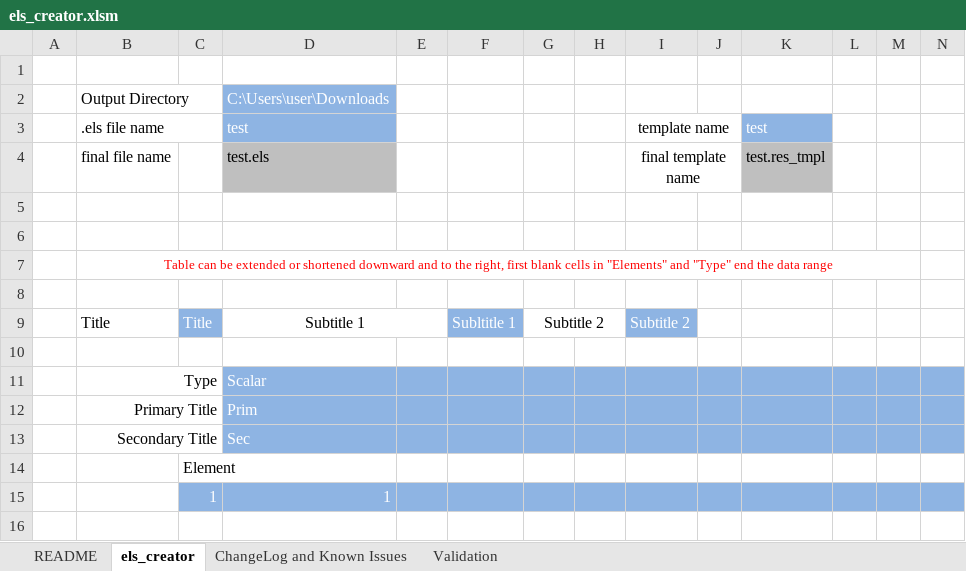
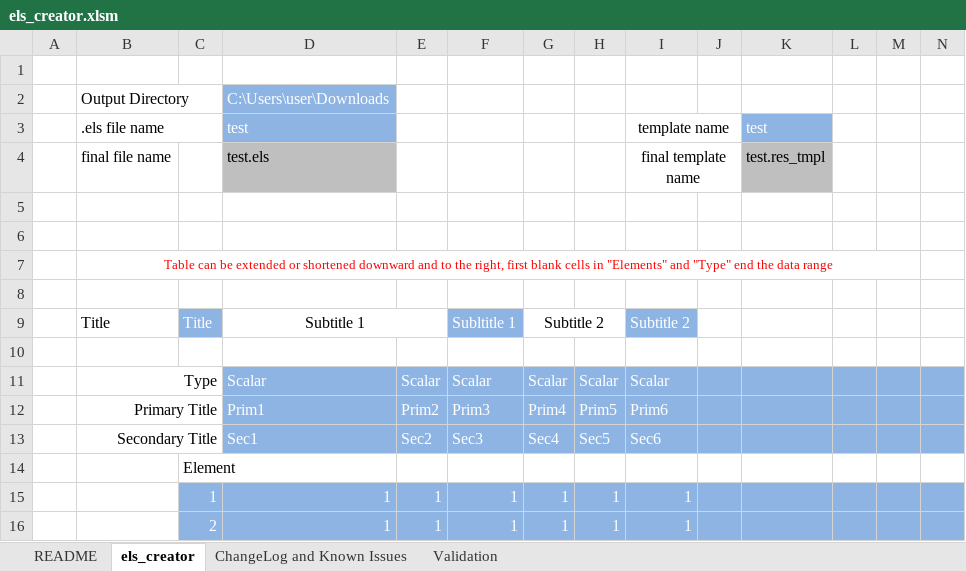
Before and after one commit to StressAutomationTools/elsExcel, an Excel workbook: els_creator.xlsm, sheet els_creator, drawn as a sheet; only a part is shown; values as stored, in another font and other column widths than the file's, no borders; charts and pictures not drawn; removed rows and columns are numbered as before the commit, all else as after; rows hold the shown columns only; the diff names each change by its address in the sheet, - before the commit and + after, or states it on an @@ line.

Commit message:
Empty line removed for multiples of 6 columns

```diff
--- a/els_creator.xlsm (sheet els_creator)
+++ b/els_creator.xlsm (sheet els_creator)
-row 11:  | Type |  | Scalar
-row 12:  | Primary Title |  | Prim
-row 13:  | Secondary Title |  | Sec
+row 11:  | Type |  | Scalar | Scalar | Scalar | Scalar | Scalar | Scalar
+row 12:  | Primary Title |  | Prim1 | Prim2 | Prim3 | Prim4 | Prim5 | Prim6
+row 13:  | Secondary Title |  | Sec1 | Sec2 | Sec3 | Sec4 | Sec5 | Sec6
-row 15:  |  | 1 | 1
+row 15:  |  | 1 | 1 | 1 | 1 | 1 | 1 | 1
+row 16:  |  | 2 | 1 | 1 | 1 | 1 | 1 | 1
```
Also changed, not shown: sheet ChangeLog and Known Issues, charts or pictures.
